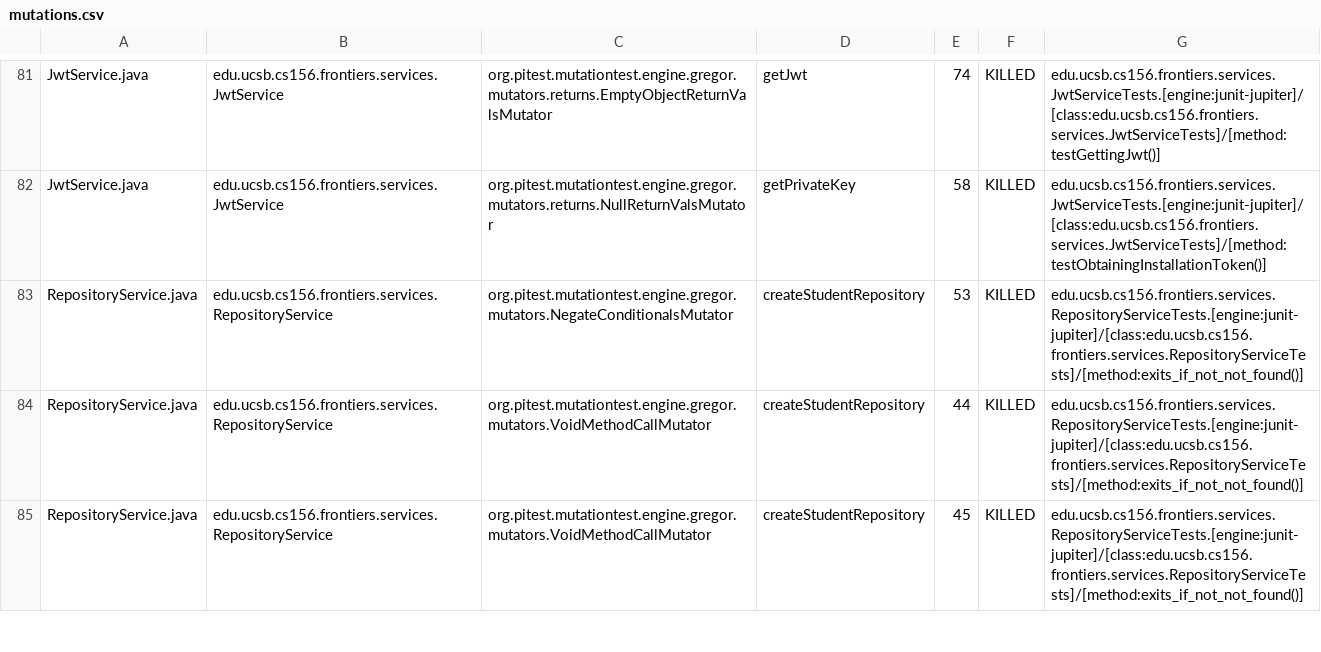
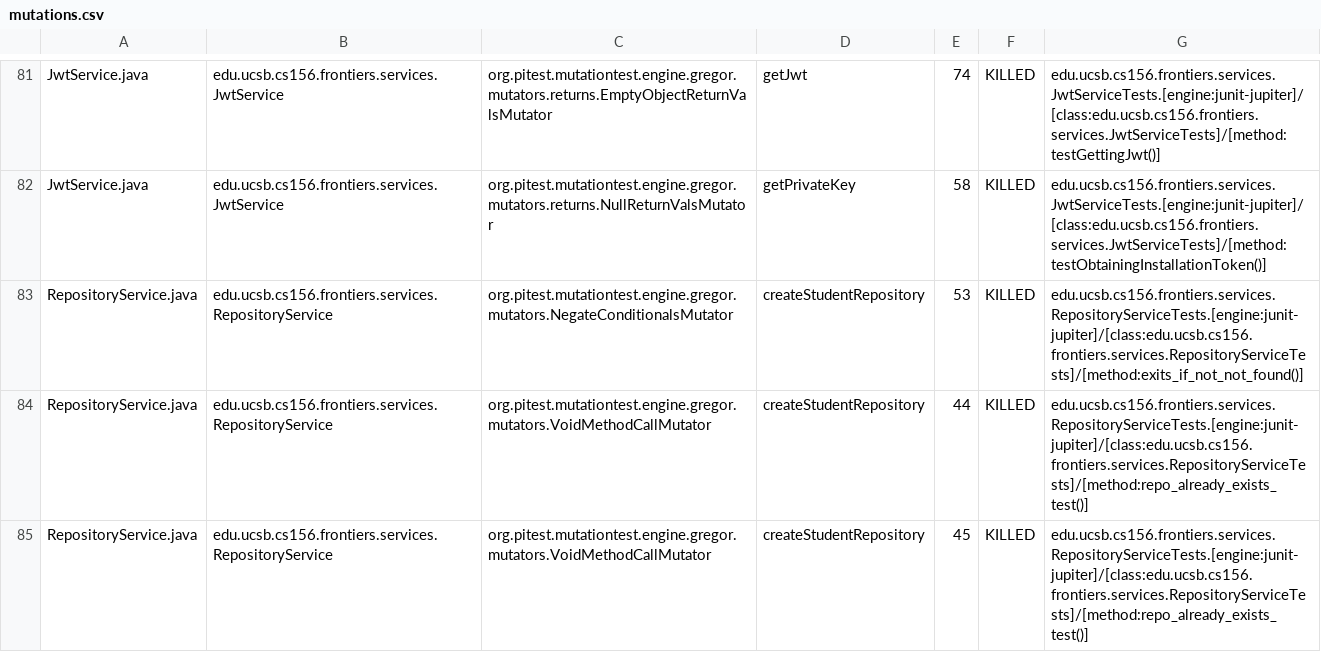
Before and after one commit to ucsb-cs156-s25/proj-frontiers-s25-09, a CSV file: pitest/mutations.csv, drawn as a sheet; only a part is shown, gaps mark what is left out; the diff covers the shown part only.

Commit message:
Deploying to gh-pages from @ ucsb-cs156-s25/proj-frontiers-s25-09@ec3efc6fc2d1ee9aaad3b2df5bbc476c4a58b2df 🚀

```diff
--- a/pitest/mutations.csv
+++ b/pitest/mutations.csv
@@ -83,3 +83,3 @@ JwtService.java,edu.ucsb.cs156.frontiers.services.JwtService,org.pitest.mutation
 RepositoryService.java,edu.ucsb.cs156.frontiers.services.RepositoryService,org.pitest.mutationtest.engine.gregor.mutators.NegateConditionalsMutator,createStudentRepository,53,KILLED,edu.ucsb.cs156.frontiers.services.RepositoryServiceTests.[engine:junit-jupiter]/[class:edu.ucsb.cs156.frontiers.services.RepositoryServiceTests]/[method:exits_if_not_not_found()]
-RepositoryService.java,edu.ucsb.cs156.frontiers.services.RepositoryService,org.pitest.mutationtest.engine.gregor.mutators.VoidMethodCallMutator,createStudentRepository,44,KILLED,edu.ucsb.cs156.frontiers.services.RepositoryServiceTests.[engine:junit-jupiter]/[class:edu.ucsb.cs156.frontiers.services.RepositoryServiceTests]/[method:exits_if_not_not_found()]
-RepositoryService.java,edu.ucsb.cs156.frontiers.services.RepositoryService,org.pitest.mutationtest.engine.gregor.mutators.VoidMethodCallMutator,createStudentRepository,45,KILLED,edu.ucsb.cs156.frontiers.services.RepositoryServiceTests.[engine:junit-jupiter]/[class:edu.ucsb.cs156.frontiers.services.RepositoryServiceTests]/[method:exits_if_not_not_found()]
+RepositoryService.java,edu.ucsb.cs156.frontiers.services.RepositoryService,org.pitest.mutationtest.engine.gregor.mutators.VoidMethodCallMutator,createStudentRepository,44,KILLED,edu.ucsb.cs156.frontiers.services.RepositoryServiceTests.[engine:junit-jupiter]/[class:edu.ucsb.cs156.frontiers.services.RepositoryServiceTests]/[method:repo_already_exists_test()]
+RepositoryService.java,edu.ucsb.cs156.frontiers.services.RepositoryService,org.pitest.mutationtest.engine.gregor.mutators.VoidMethodCallMutator,createStudentRepository,45,KILLED,edu.ucsb.cs156.frontiers.services.RepositoryServiceTests.[engine:junit-jupiter]/[class:edu.ucsb.cs156.frontiers.services.RepositoryServiceTests]/[method:repo_already_exists_test()]
```
Also changed, not shown: 5 edited cells elsewhere in this file, 29 other files.
